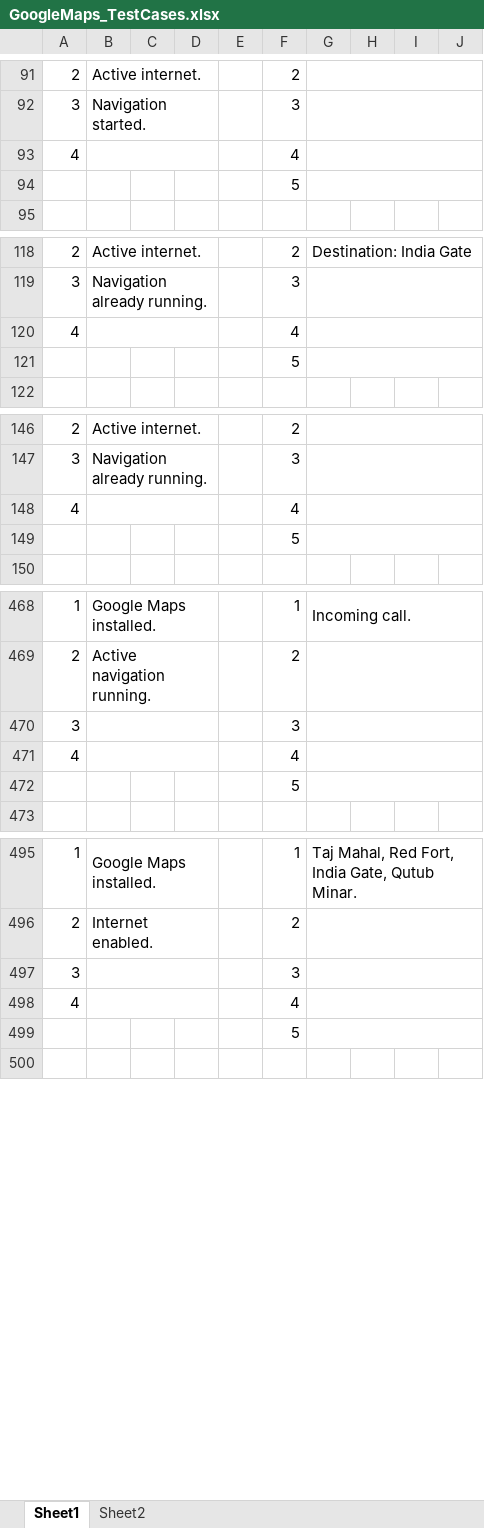
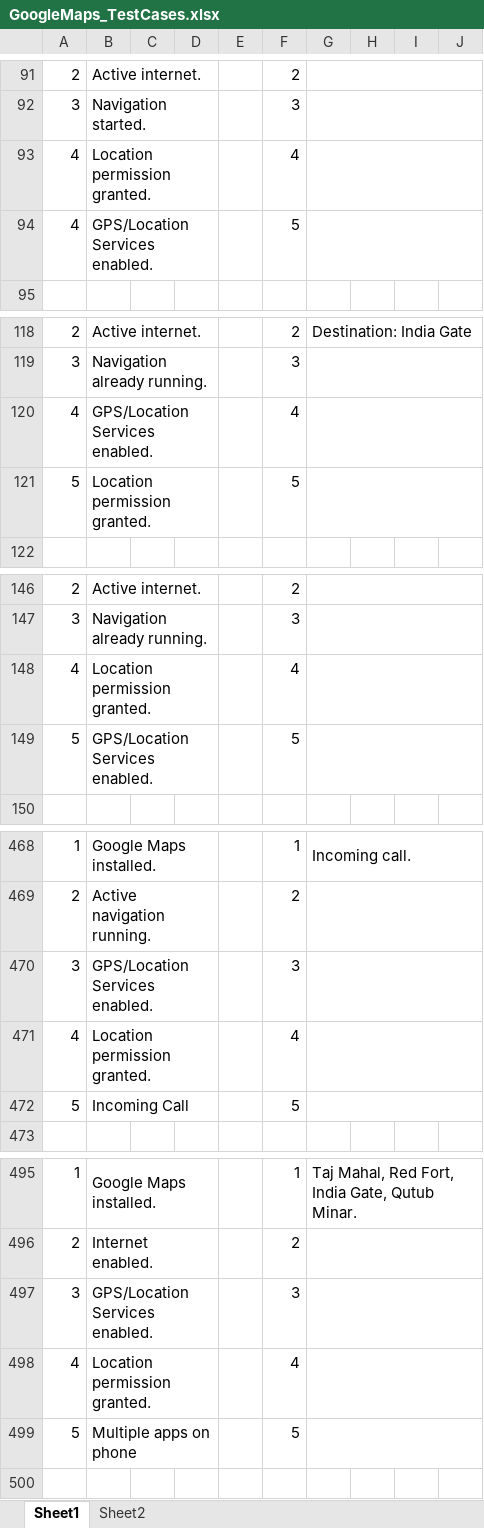
Before and after one commit to AnshVerma-ITT/SDET_AnshVerma, an Excel workbook: Assignment2/GoogleMaps/GoogleMaps_TestCases.xlsx, sheet Sheet1, drawn as a sheet; only a part is shown, gaps mark what is left out; values as stored, in another font and other column widths than the file's, no cell formats; removed rows and columns are numbered as before the commit, all else as after; the diff covers the shown part only; the diff names each change by its address in the sheet, - before the commit and + after, or states it on an @@ line.

```diff
--- a/Assignment2/GoogleMaps/GoogleMaps_TestCases.xlsx (sheet Sheet1)
+++ b/Assignment2/GoogleMaps/GoogleMaps_TestCases.xlsx (sheet Sheet1)
-B93: (empty)
+B93: Location permission granted.
-row 94:  |  |  |  |  | 5
+row 94: 4 | GPS/Location Services enabled. |  |  |  | 5
-B120: (empty)
+B120: GPS/Location Services enabled.
-row 121:  |  |  |  |  | 5
+row 121: 5 | Location permission granted. |  |  |  | 5
-B148: (empty)
+B148: Location permission granted.
-row 149:  |  |  |  |  | 5
+row 149: 5 | GPS/Location Services enabled. |  |  |  | 5
-B470: (empty)
+B470: GPS/Location Services enabled.
-B471: (empty)
+B471: Location permission granted.
-row 472:  |  |  |  |  | 5
+row 472: 5 | Incoming Call |  |  |  | 5
-B497: (empty)
+B497: GPS/Location Services enabled.
-B498: (empty)
+B498: Location permission granted.
-row 499:  |  |  |  |  | 5
+row 499: 5 | Multiple apps on phone |  |  |  | 5
```
Also changed, not shown: 4 added rows, 4 removed rows and 70 edited cells elsewhere in this sheet, sheet Sheet2, cell formats, charts or pictures, 3 other files.
